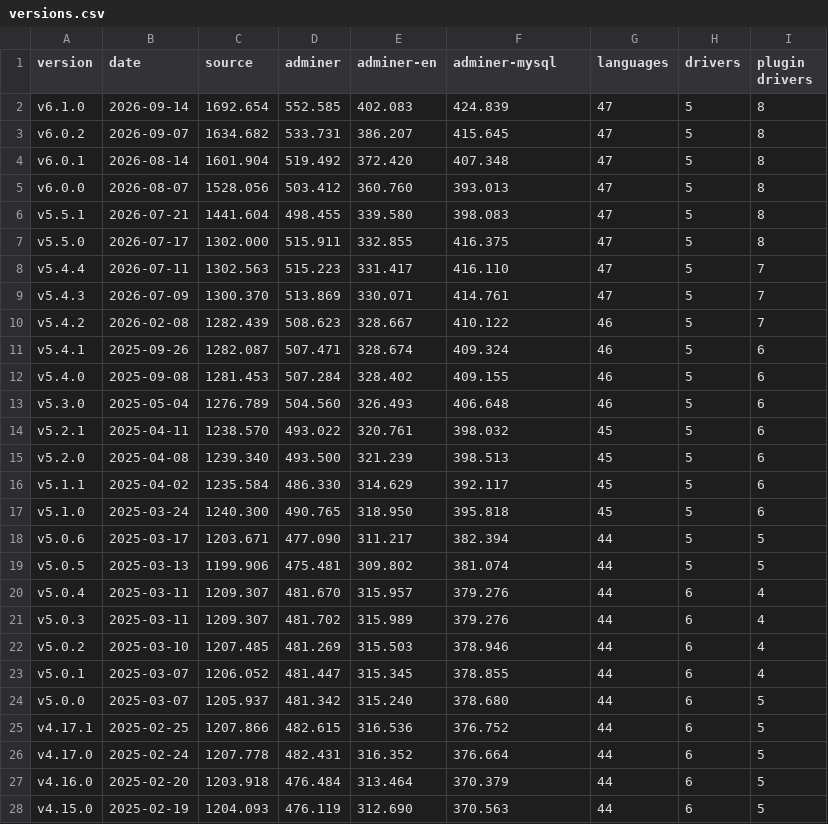
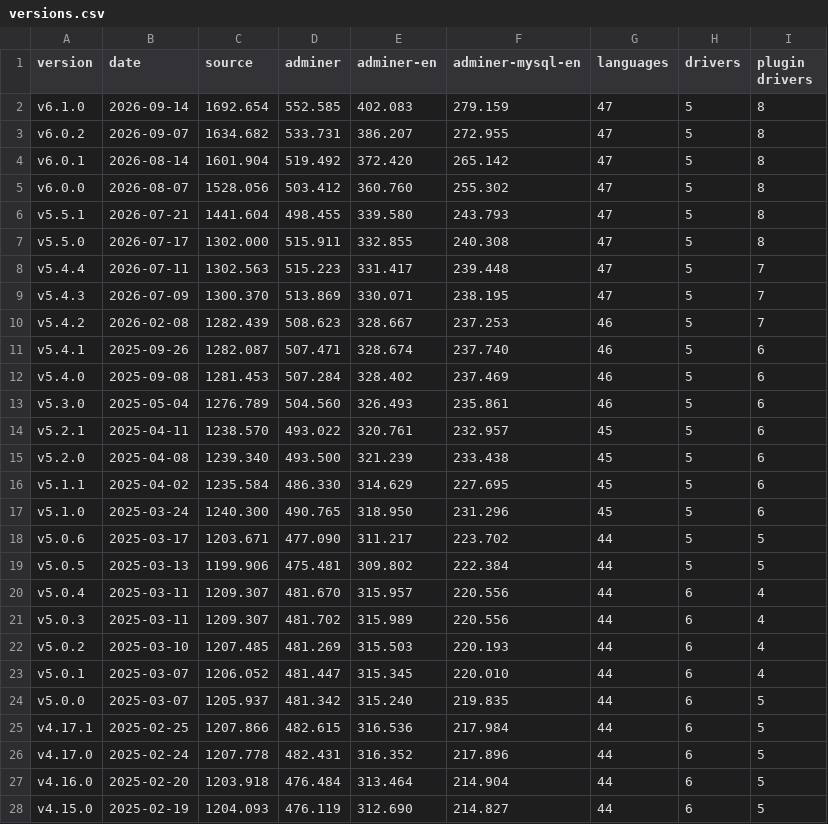
Before and after one commit to vrana/adminer, a CSV file: docs/versions.csv, drawn as a sheet; only a part is shown; the diff covers the shown part only.

```diff
--- a/docs/versions.csv
+++ b/docs/versions.csv
@@ -1,28 +1,28 @@
-version	date	source	adminer	adminer-en	adminer-mysql	languages	drivers	plugin drivers
-v6.1.0	2026-09-14	1692.654	552.585	402.083	424.839	47	5	8
-v6.0.2	2026-09-07	1634.682	533.731	386.207	415.645	47	5	8
-v6.0.1	2026-08-14	1601.904	519.492	372.420	407.348	47	5	8
-v6.0.0	2026-08-07	1528.056	503.412	360.760	393.013	47	5	8
-v5.5.1	2026-07-21	1441.604	498.455	339.580	398.083	47	5	8
-v5.5.0	2026-07-17	1302.000	515.911	332.855	416.375	47	5	8
-v5.4.4	2026-07-11	1302.563	515.223	331.417	416.110	47	5	7
-v5.4.3	2026-07-09	1300.370	513.869	330.071	414.761	47	5	7
-v5.4.2	2026-02-08	1282.439	508.623	328.667	410.122	46	5	7
-v5.4.1	2025-09-26	1282.087	507.471	328.674	409.324	46	5	6
-v5.4.0	2025-09-08	1281.453	507.284	328.402	409.155	46	5	6
-v5.3.0	2025-05-04	1276.789	504.560	326.493	406.648	46	5	6
-v5.2.1	2025-04-11	1238.570	493.022	320.761	398.032	45	5	6
-v5.2.0	2025-04-08	1239.340	493.500	321.239	398.513	45	5	6
-v5.1.1	2025-04-02	1235.584	486.330	314.629	392.117	45	5	6
-v5.1.0	2025-03-24	1240.300	490.765	318.950	395.818	45	5	6
-v5.0.6	2025-03-17	1203.671	477.090	311.217	382.394	44	5	5
-v5.0.5	2025-03-13	1199.906	475.481	309.802	381.074	44	5	5
-v5.0.4	2025-03-11	1209.307	481.670	315.957	379.276	44	6	4
-v5.0.3	2025-03-11	1209.307	481.702	315.989	379.276	44	6	4
-v5.0.2	2025-03-10	1207.485	481.269	315.503	378.946	44	6	4
-v5.0.1	2025-03-07	1206.052	481.447	315.345	378.855	44	6	4
-v5.0.0	2025-03-07	1205.937	481.342	315.240	378.680	44	6	5
-v4.17.1	2025-02-25	1207.866	482.615	316.536	376.752	44	6	5
-v4.17.0	2025-02-24	1207.778	482.431	316.352	376.664	44	6	5
-v4.16.0	2025-02-20	1203.918	476.484	313.464	370.379	44	6	5
-v4.15.0	2025-02-19	1204.093	476.119	312.690	370.563	44	6	5
+version	date	source	adminer	adminer-en	adminer-mysql-en	languages	drivers	plugin drivers
+v6.1.0	2026-09-14	1692.654	552.585	402.083	279.159	47	5	8
+v6.0.2	2026-09-07	1634.682	533.731	386.207	272.955	47	5	8
+v6.0.1	2026-08-14	1601.904	519.492	372.420	265.142	47	5	8
+v6.0.0	2026-08-07	1528.056	503.412	360.760	255.302	47	5	8
+v5.5.1	2026-07-21	1441.604	498.455	339.580	243.793	47	5	8
+v5.5.0	2026-07-17	1302.000	515.911	332.855	240.308	47	5	8
+v5.4.4	2026-07-11	1302.563	515.223	331.417	239.448	47	5	7
+v5.4.3	2026-07-09	1300.370	513.869	330.071	238.195	47	5	7
+v5.4.2	2026-02-08	1282.439	508.623	328.667	237.253	46	5	7
+v5.4.1	2025-09-26	1282.087	507.471	328.674	237.740	46	5	6
+v5.4.0	2025-09-08	1281.453	507.284	328.402	237.469	46	5	6
+v5.3.0	2025-05-04	1276.789	504.560	326.493	235.861	46	5	6
+v5.2.1	2025-04-11	1238.570	493.022	320.761	232.957	45	5	6
+v5.2.0	2025-04-08	1239.340	493.500	321.239	233.438	45	5	6
+v5.1.1	2025-04-02	1235.584	486.330	314.629	227.695	45	5	6
+v5.1.0	2025-03-24	1240.300	490.765	318.950	231.296	45	5	6
+v5.0.6	2025-03-17	1203.671	477.090	311.217	223.702	44	5	5
+v5.0.5	2025-03-13	1199.906	475.481	309.802	222.384	44	5	5
+v5.0.4	2025-03-11	1209.307	481.670	315.957	220.556	44	6	4
+v5.0.3	2025-03-11	1209.307	481.702	315.989	220.556	44	6	4
+v5.0.2	2025-03-10	1207.485	481.269	315.503	220.193	44	6	4
+v5.0.1	2025-03-07	1206.052	481.447	315.345	220.010	44	6	4
+v5.0.0	2025-03-07	1205.937	481.342	315.240	219.835	44	6	5
+v4.17.1	2025-02-25	1207.866	482.615	316.536	217.984	44	6	5
+v4.17.0	2025-02-24	1207.778	482.431	316.352	217.896	44	6	5
+v4.16.0	2025-02-20	1203.918	476.484	313.464	214.904	44	6	5
+v4.15.0	2025-02-19	1204.093	476.119	312.690	214.827	44	6	5
```
Also changed, not shown: 87 edited cells elsewhere in this file, 1 other file.
